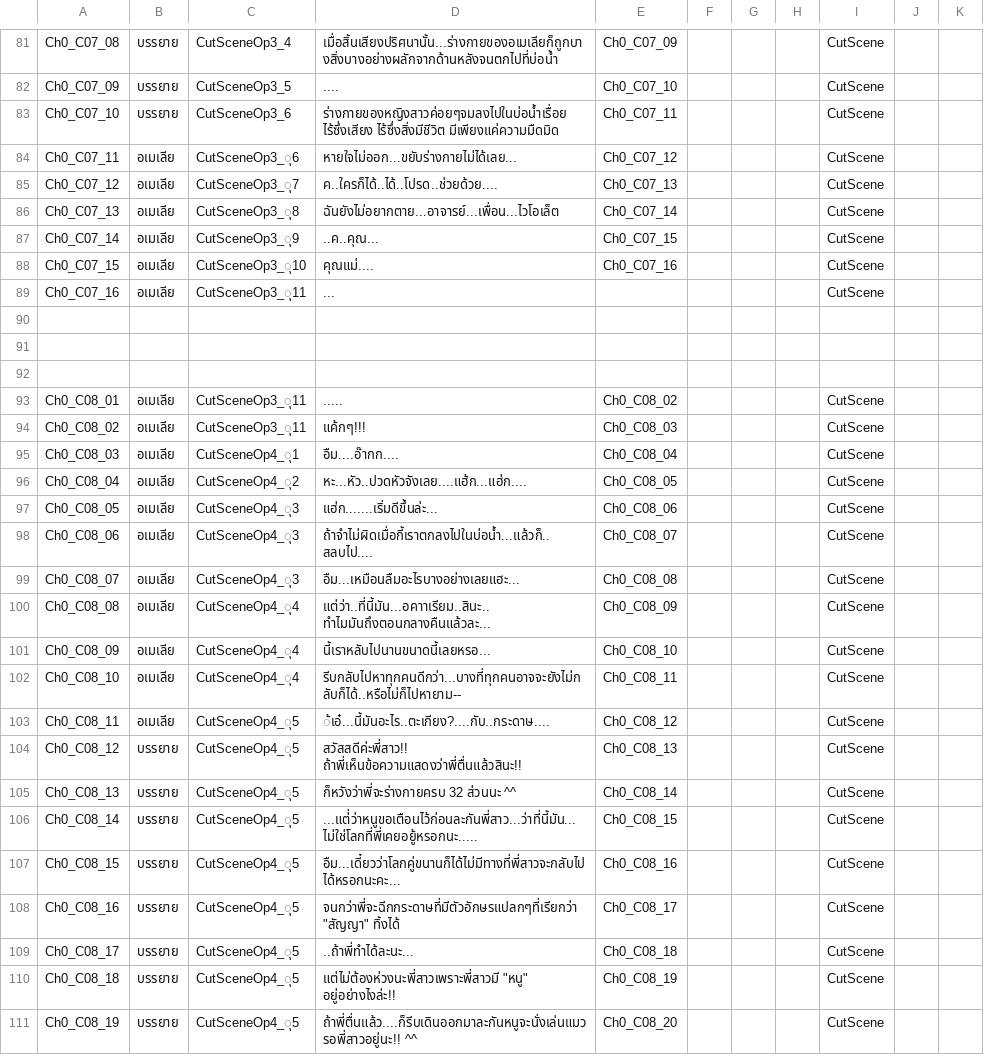
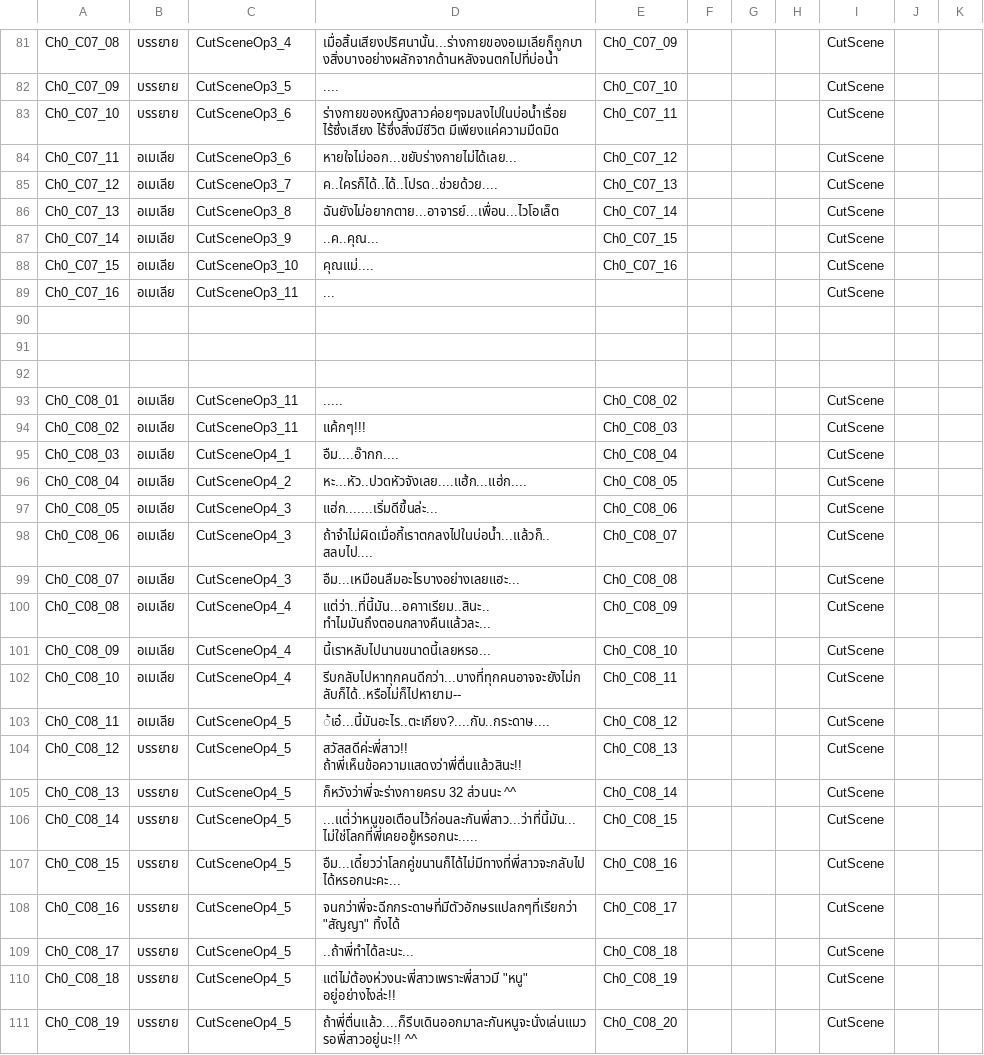
Before and after one commit to JojoeTP/Aquarium, a CSV file: Assets/StreamingAssets/DialogueData/DialogueDataChapter0.csv, drawn as a sheet; only a part is shown, gaps mark what is left out; the diff covers the shown part only.

Commit message:
DialogueDataCh0

```diff
--- a/Assets/StreamingAssets/DialogueData/DialogueDataChapter0.csv
+++ b/Assets/StreamingAssets/DialogueData/DialogueDataChapter0.csv
@@ -83,8 +83,8 @@ Ch0_C07_09;บรรยาย;CutSceneOp3_5;....;Ch0_C07_10;;;;CutScene;;
 Ch0_C07_10;บรรยาย;CutSceneOp3_6;ร่างกายของหญิงสาวค่อยๆจมลงไปในบ่อน้ำเรื่อย ไร้ซึ่งเสียง ไร้ซึ่งสิ่งมีชีวิต มีเพียงแค่ความมืดมิด;Ch0_C07_11;;;;CutScene;;
-Ch0_C07_11;อเมเลีย;CutSceneOp3_ุ6;หายใจไม่ออก...ขยับร่างกายไม่ได้เลย...;Ch0_C07_12;;;;CutScene;;
-Ch0_C07_12;อเมเลีย;CutSceneOp3_ุ7;ค..ใครก็ได้..ได้..โปรด..ช่วยด้วย....;Ch0_C07_13;;;;CutScene;;
-Ch0_C07_13;อเมเลีย;CutSceneOp3_ุ8;ฉันยังไม่อยากตาย...อาจารย์...เพื่อน...ไวโอเล็ต;Ch0_C07_14;;;;CutScene;;
-Ch0_C07_14;อเมเลีย;CutSceneOp3_ุ9;..ค..คุณ...;Ch0_C07_15;;;;CutScene;;
-Ch0_C07_15;อเมเลีย;CutSceneOp3_ุ10;คุณแม่....;Ch0_C07_16;;;;CutScene;;
-Ch0_C07_16;อเมเลีย;CutSceneOp3_ุ11;...;;;;;CutScene;;
+Ch0_C07_11;อเมเลีย;CutSceneOp3_6;หายใจไม่ออก...ขยับร่างกายไม่ได้เลย...;Ch0_C07_12;;;;CutScene;;
+Ch0_C07_12;อเมเลีย;CutSceneOp3_7;ค..ใครก็ได้..ได้..โปรด..ช่วยด้วย....;Ch0_C07_13;;;;CutScene;;
+Ch0_C07_13;อเมเลีย;CutSceneOp3_8;ฉันยังไม่อยากตาย...อาจารย์...เพื่อน...ไวโอเล็ต;Ch0_C07_14;;;;CutScene;;
+Ch0_C07_14;อเมเลีย;CutSceneOp3_9;..ค..คุณ...;Ch0_C07_15;;;;CutScene;;
+Ch0_C07_15;อเมเลีย;CutSceneOp3_10;คุณแม่....;Ch0_C07_16;;;;CutScene;;
+Ch0_C07_16;อเมเลีย;CutSceneOp3_11;...;;;;;CutScene;;
 ;;;;;;;;;;
@@ -92,20 +92,20 @@ Ch0_C07_16;อเมเลีย;CutSceneOp3_ุ11;...;;;;;CutScene;;
 ;;;;;;;;;;
-Ch0_C08_01;อเมเลีย;CutSceneOp3_ุ11;.....;Ch0_C08_02;;;;CutScene;;
-Ch0_C08_02;อเมเลีย;CutSceneOp3_ุ11;แค้กๆ!!!;Ch0_C08_03;;;;CutScene;;
-Ch0_C08_03;อเมเลีย;CutSceneOp4_ุ1;อืม....อ๊ากก....;Ch0_C08_04;;;;CutScene;;
-Ch0_C08_04;อเมเลีย;CutSceneOp4_ุ2;หะ...หัว..ปวดหัวจังเลย....แฮ้ก...แฮ่ก....;Ch0_C08_05;;;;CutScene;;
-Ch0_C08_05;อเมเลีย;CutSceneOp4_ุ3;แฮ่ก.......เริ่มดีขึ้นล่ะ...;Ch0_C08_06;;;;CutScene;;
-Ch0_C08_06;อเมเลีย;CutSceneOp4_ุ3;ถ้าจำไม่ผิดเมื่อกี้เราตกลงไปในบ่อน้ำ...แล้วก็..สลบไป....;Ch0_C08_07;;;;CutScene;;
-Ch0_C08_07;อเมเลีย;CutSceneOp4_ุ3;อืม...เหมือนลืมอะไรบางอย่างเลยแฮะ...;Ch0_C08_08;;;;CutScene;;
-Ch0_C08_08;อเมเลีย;CutSceneOp4_ุ4;แต่ว่า..ที่นี้มัน...อคาาเรียม..สินะ..ทำไมมันถึงตอนกลางคืนแล้วละ...;Ch0_C08_09;;;;CutScene;;
-Ch0_C08_09;อเมเลีย;CutSceneOp4_ุ4;นี้เราหลับไปนานขนาดนี้เลยหรอ...;Ch0_C08_10;;;;CutScene;;
-Ch0_C08_10;อเมเลีย;CutSceneOp4_ุ4;รีบกลับไปหาทุกคนดีกว่า...บางที่ทุกคนอาจจะยังไม่กลับก็ได้..หรือไม่ก็ไปหายาม--;Ch0_C08_11;;;;CutScene;;
-Ch0_C08_11;อเมเลีย;CutSceneOp4_ุ5;้เอ๋...นี้มันอะไร..ตะเกียง?....กับ..กระดาษ....;Ch0_C08_12;;;;CutScene;;
-Ch0_C08_12;บรรยาย;CutSceneOp4_ุ5;สวัสสดีค่ะพี่สาว!! ถ้าพี่เห็นข้อความแสดงว่าพี่ตื่นแล้วสินะ!!;Ch0_C08_13;;;;CutScene;;
-Ch0_C08_13;บรรยาย;CutSceneOp4_ุ5;ก็หวังว่าพี่จะร่างกายครบ 32 ส่วนนะ ^^;Ch0_C08_14;;;;CutScene;;
-Ch0_C08_14;บรรยาย;CutSceneOp4_ุ5;...แต่่ว่าหนูขอเตือนไว้ก่อนละกันพี่สาว...ว่าที่นี้มัน...ไม่ใช่โลกที่พี่เคยอยู้หรอกนะ.....;Ch0_C08_15;;;;CutScene;;
-Ch0_C08_15;บรรยาย;CutSceneOp4_ุ5;อืม...เดี๋ยวว่าโลกคู่ขนานก็ได้ไม่มีทางที่พี่สาวจะกลับไปได้หรอกนะคะ...;Ch0_C08_16;;;;CutScene;;
-Ch0_C08_16;บรรยาย;CutSceneOp4_ุ5;"จนกว่าพี่จะฉีกกระดาษที่มีตัวอักษรแปลกๆที่เรียกว่า ""สัญญา"" ทิ้งได้";Ch0_C08_17;;;;CutScene;;
-Ch0_C08_17;บรรยาย;CutSceneOp4_ุ5;..ถ้าพี่ทำได้ละนะ...;Ch0_C08_18;;;;CutScene;;
-Ch0_C08_18;บรรยาย;CutSceneOp4_ุ5;"แต่ไม่ต้องห่วงนะพี่สาวเพราะพี่สาวมี ""หนู"" อยู่อย่างไงล่ะ!!";Ch0_C08_19;;;;CutScene;;
-Ch0_C08_19;บรรยาย;CutSceneOp4_ุ5;ถ้าพี่ตื่นแล้ว....ก็รีบเดินออกมาละกันหนูจะนั่งเล่นแมวรอพี่สาวอยู่นะ!! ^^;Ch0_C08_20;;;;CutScene;;
+Ch0_C08_01;อเมเลีย;CutSceneOp3_11;.....;Ch0_C08_02;;;;CutScene;;
+Ch0_C08_02;อเมเลีย;CutSceneOp3_11;แค้กๆ!!!;Ch0_C08_03;;;;CutScene;;
+Ch0_C08_03;อเมเลีย;CutSceneOp4_1;อืม....อ๊ากก....;Ch0_C08_04;;;;CutScene;;
+Ch0_C08_04;อเมเลีย;CutSceneOp4_2;หะ...หัว..ปวดหัวจังเลย....แฮ้ก...แฮ่ก....;Ch0_C08_05;;;;CutScene;;
+Ch0_C08_05;อเมเลีย;CutSceneOp4_3;แฮ่ก.......เริ่มดีขึ้นล่ะ...;Ch0_C08_06;;;;CutScene;;
+Ch0_C08_06;อเมเลีย;CutSceneOp4_3;ถ้าจำไม่ผิดเมื่อกี้เราตกลงไปในบ่อน้ำ...แล้วก็..สลบไป....;Ch0_C08_07;;;;CutScene;;
+Ch0_C08_07;อเมเลีย;CutSceneOp4_3;อืม...เหมือนลืมอะไรบางอย่างเลยแฮะ...;Ch0_C08_08;;;;CutScene;;
+Ch0_C08_08;อเมเลีย;CutSceneOp4_4;แต่ว่า..ที่นี้มัน...อคาาเรียม..สินะ..ทำไมมันถึงตอนกลางคืนแล้วละ...;Ch0_C08_09;;;;CutScene;;
+Ch0_C08_09;อเมเลีย;CutSceneOp4_4;นี้เราหลับไปนานขนาดนี้เลยหรอ...;Ch0_C08_10;;;;CutScene;;
+Ch0_C08_10;อเมเลีย;CutSceneOp4_4;รีบกลับไปหาทุกคนดีกว่า...บางที่ทุกคนอาจจะยังไม่กลับก็ได้..หรือไม่ก็ไปหายาม--;Ch0_C08_11;;;;CutScene;;
+Ch0_C08_11;อเมเลีย;CutSceneOp4_5;้เอ๋...นี้มันอะไร..ตะเกียง?....กับ..กระดาษ....;Ch0_C08_12;;;;CutScene;;
+Ch0_C08_12;บรรยาย;CutSceneOp4_5;สวัสสดีค่ะพี่สาว!! ถ้าพี่เห็นข้อความแสดงว่าพี่ตื่นแล้วสินะ!!;Ch0_C08_13;;;;CutScene;;
+Ch0_C08_13;บรรยาย;CutSceneOp4_5;ก็หวังว่าพี่จะร่างกายครบ 32 ส่วนนะ ^^;Ch0_C08_14;;;;CutScene;;
+Ch0_C08_14;บรรยาย;CutSceneOp4_5;...แต่่ว่าหนูขอเตือนไว้ก่อนละกันพี่สาว...ว่าที่นี้มัน...ไม่ใช่โลกที่พี่เคยอยู้หรอกนะ.....;Ch0_C08_15;;;;CutScene;;
+Ch0_C08_15;บรรยาย;CutSceneOp4_5;อืม...เดี๋ยวว่าโลกคู่ขนานก็ได้ไม่มีทางที่พี่สาวจะกลับไปได้หรอกนะคะ...;Ch0_C08_16;;;;CutScene;;
+Ch0_C08_16;บรรยาย;CutSceneOp4_5;"จนกว่าพี่จะฉีกกระดาษที่มีตัวอักษรแปลกๆที่เรียกว่า ""สัญญา"" ทิ้งได้";Ch0_C08_17;;;;CutScene;;
+Ch0_C08_17;บรรยาย;CutSceneOp4_5;..ถ้าพี่ทำได้ละนะ...;Ch0_C08_18;;;;CutScene;;
+Ch0_C08_18;บรรยาย;CutSceneOp4_5;"แต่ไม่ต้องห่วงนะพี่สาวเพราะพี่สาวมี ""หนู"" อยู่อย่างไงล่ะ!!";Ch0_C08_19;;;;CutScene;;
+Ch0_C08_19;บรรยาย;CutSceneOp4_5;ถ้าพี่ตื่นแล้ว....ก็รีบเดินออกมาละกันหนูจะนั่งเล่นแมวรอพี่สาวอยู่นะ!! ^^;Ch0_C08_20;;;;CutScene;;
```
Also changed, not shown: 28 edited cells elsewhere in this file, 5 other files.
